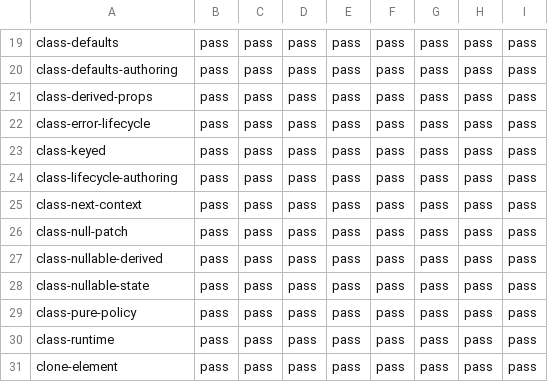
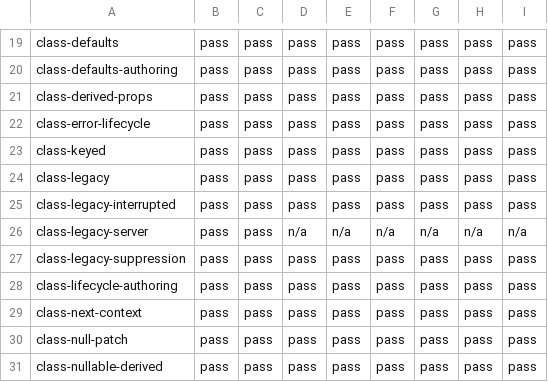
Before and after one commit to lmrrcc/jx, a TSV file: docs/evidence/conformance-results.tsv, drawn as a sheet; only a part is shown, gaps mark what is left out; the shorter side is filled out with more unchanged rows; the diff names each change by its address in the sheet, - before the commit and + after, or states it on an @@ line.

```diff
--- a/docs/evidence/conformance-results.tsv
+++ b/docs/evidence/conformance-results.tsv
+row 24: class-legacy | pass | pass | pass | pass | pass | pass | pass | pass
+row 25: class-legacy-interrupted | pass | pass | pass | pass | pass | pass | pass | pass
+row 26: class-legacy-server | pass | pass | n/a | n/a | n/a | n/a | n/a | n/a
+row 27: class-legacy-suppression | pass | pass | pass | pass | pass | pass | pass | pass
```
Also changed, not shown: docs/evidence/capabilities.tsv, docs/evidence/conformance.tsv, 22 other files.
